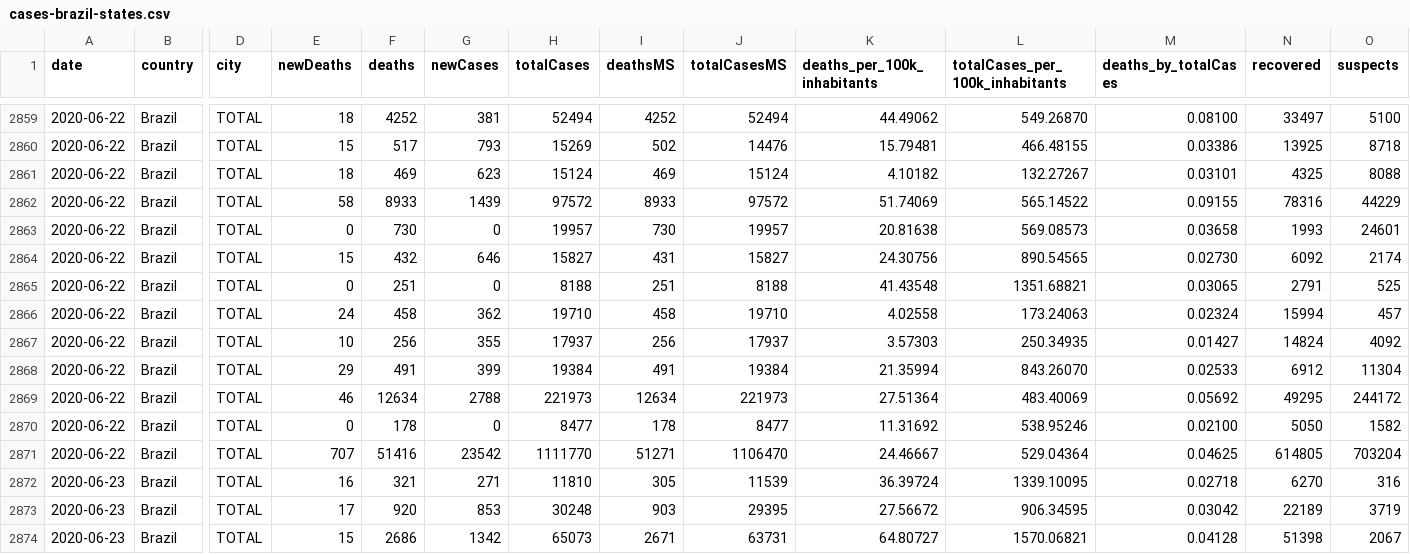
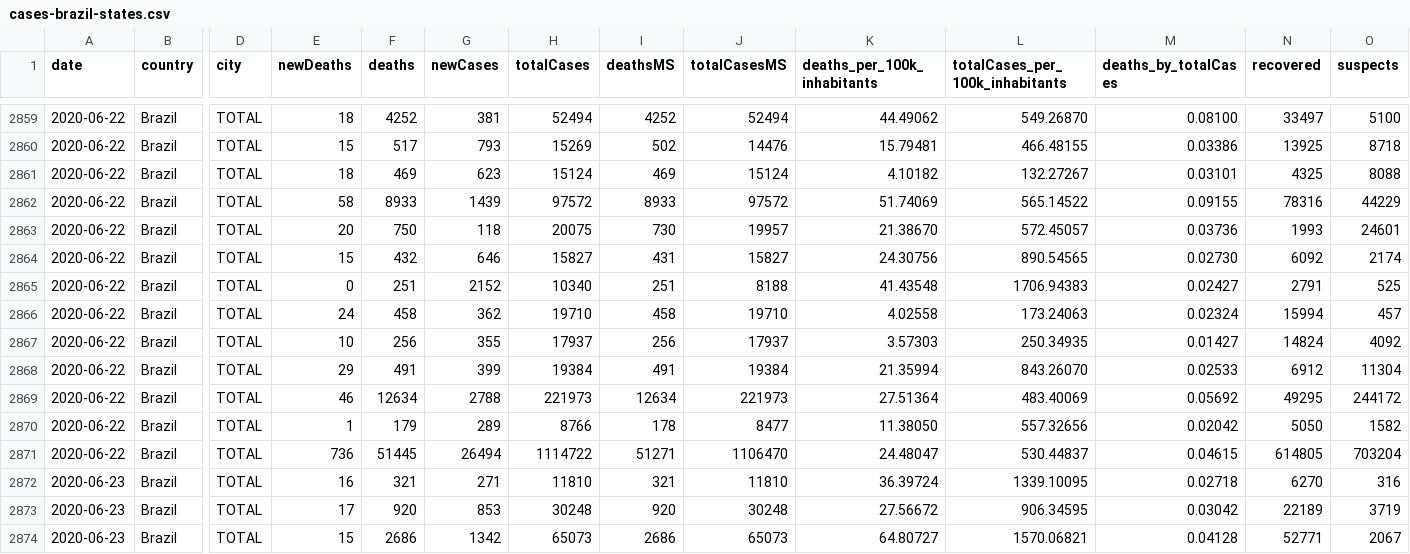
Before and after one commit to spdrio/covid19br, a CSV file: cases-brazil-states.csv, drawn as a sheet; only a part is shown, gaps mark what is left out; the diff covers the shown part only; the diff names each change by its address in the sheet, - before the commit and + after, or states it on an @@ line.

```diff
--- a/cases-brazil-states.csv
+++ b/cases-brazil-states.csv
-E2863 (newDeaths): 0
+E2863 (newDeaths): 20
-F2863 (deaths): 730
+F2863 (deaths): 750
-G2863 (newCases): 0
+G2863 (newCases): 118
-H2863 (totalCases): 19957
+H2863 (totalCases): 20075
-K2863 (deaths_per_100k_inhabitants): 20.81638
+K2863 (deaths_per_100k_inhabitants): 21.38670
-L2863 (totalCases_per_100k_inhabitants): 569.08573
+L2863 (totalCases_per_100k_inhabitants): 572.45057
-M2863 (deaths_by_totalCases): 0.03658
+M2863 (deaths_by_totalCases): 0.03736
-G2865 (newCases): 0
+G2865 (newCases): 2152
-H2865 (totalCases): 8188
+H2865 (totalCases): 10340
-L2865 (totalCases_per_100k_inhabitants): 1351.68821
+L2865 (totalCases_per_100k_inhabitants): 1706.94383
-M2865 (deaths_by_totalCases): 0.03065
+M2865 (deaths_by_totalCases): 0.02427
-E2870 (newDeaths): 0
+E2870 (newDeaths): 1
-F2870 (deaths): 178
+F2870 (deaths): 179
-G2870 (newCases): 0
+G2870 (newCases): 289
-H2870 (totalCases): 8477
+H2870 (totalCases): 8766
-K2870 (deaths_per_100k_inhabitants): 11.31692
+K2870 (deaths_per_100k_inhabitants): 11.38050
-L2870 (totalCases_per_100k_inhabitants): 538.95246
+L2870 (totalCases_per_100k_inhabitants): 557.32656
-M2870 (deaths_by_totalCases): 0.02100
+M2870 (deaths_by_totalCases): 0.02042
-E2871 (newDeaths): 707
+E2871 (newDeaths): 736
-F2871 (deaths): 51416
+F2871 (deaths): 51445
-G2871 (newCases): 23542
+G2871 (newCases): 26494
-H2871 (totalCases): 1111770
+H2871 (totalCases): 1114722
-K2871 (deaths_per_100k_inhabitants): 24.46667
+K2871 (deaths_per_100k_inhabitants): 24.48047
-L2871 (totalCases_per_100k_inhabitants): 529.04364
+L2871 (totalCases_per_100k_inhabitants): 530.44837
-M2871 (deaths_by_totalCases): 0.04625
+M2871 (deaths_by_totalCases): 0.04615
-I2872 (deathsMS): 305
+I2872 (deathsMS): 321
-J2872 (totalCasesMS): 11539
+J2872 (totalCasesMS): 11810
-I2873 (deathsMS): 903
+I2873 (deathsMS): 920
-J2873 (totalCasesMS): 29395
+J2873 (totalCasesMS): 30248
-I2874 (deathsMS): 2671
+I2874 (deathsMS): 2686
-J2874 (totalCasesMS): 63731
+J2874 (totalCasesMS): 65073
-N2874 (recovered): 51398
+N2874 (recovered): 52771
```
Also changed, not shown: 130 edited cells elsewhere in this file, cases-brazil-cities.csv, cases-brazil-total.csv, 4 other files.
